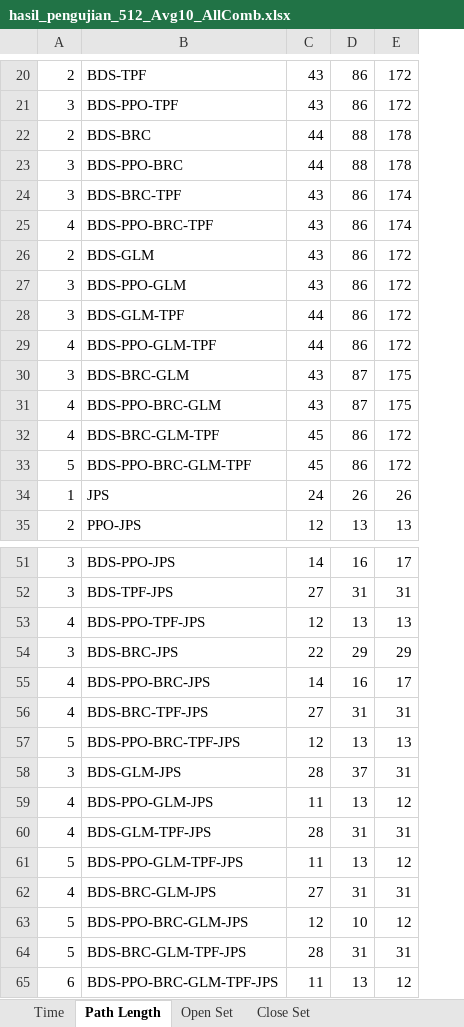
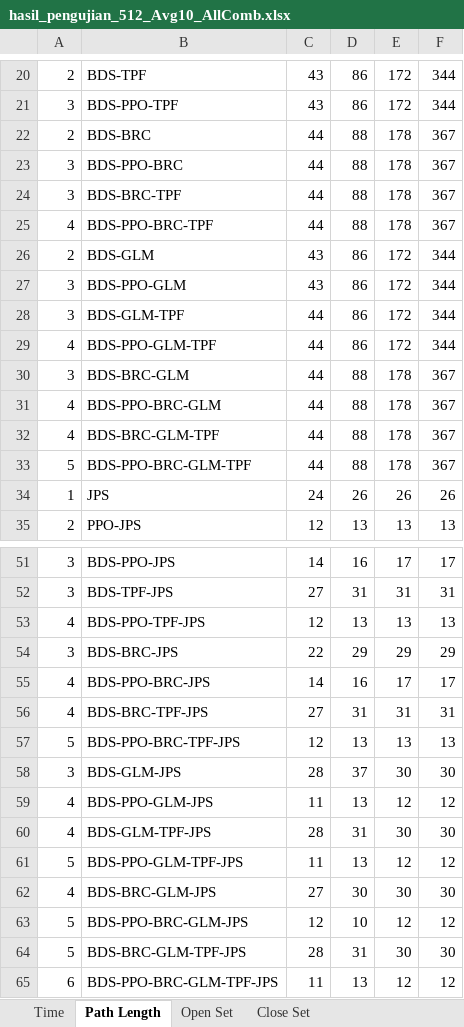
Before and after one commit to TegarSubagdja/Python_TA-Scratch, an Excel workbook: Data/Pengujian/hasil_pengujian_512_Avg10_AllComb.xlsx, sheet Path Length, drawn as a sheet; only a part is shown, gaps mark what is left out; values as stored, in another font and other column widths than the file's, no borders; the diff names each change by its address in the sheet, - before the commit and + after, or states it on an @@ line.

```diff
--- a/Data/Pengujian/hasil_pengujian_512_Avg10_AllComb.xlsx (sheet Path Length)
+++ b/Data/Pengujian/hasil_pengujian_512_Avg10_AllComb.xlsx (sheet Path Length)
+column F, rows 20-35: 344 | 344 | 367 | 367 | 367 | 367 | 344 | 344 | 344 | 344 | 367 | 367 | 367 | 367 | 26 | 13; rows 51-65: 17 | 31 | 13 | 29 | 17 | 31 | 13 | 30 | 12 | 30 | 12 | 30 | 12 | 30 | 12
-C24:C25: 43
+C24:C25: 44
-D24:D25: 86
+D24:D25: 88
-E24:E25: 174
+E24:E25: 178
-C30:C31: 43
+C30:C31: 44
-D30:D31: 87
+D30:D31: 88
-E30:E31: 175
+E30:E31: 178
-C32:C33: 45
+C32:C33: 44
-D32:D33: 86
+D32:D33: 88
-E32:E33: 172
+E32:E33: 178
-E58: 31
+E58: 30
-E60: 31
+E60: 30
-D62: 31
+D62: 30
-E62: 31
+E62: 30
-E64: 31
+E64: 30
```
Also changed, not shown: sheet Close Set, sheet Time, sheet Open Set, 8 other files.
